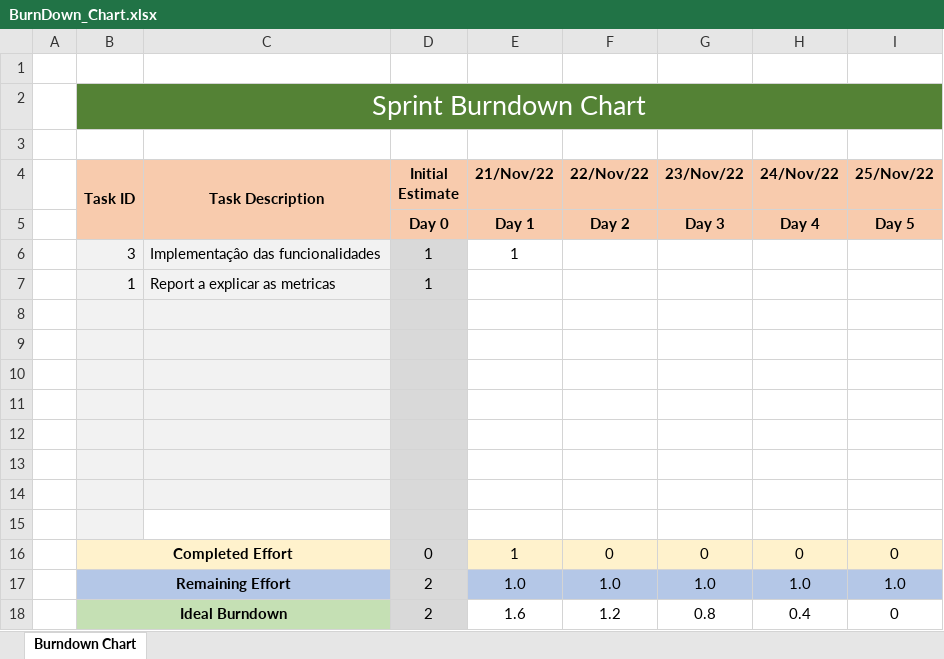
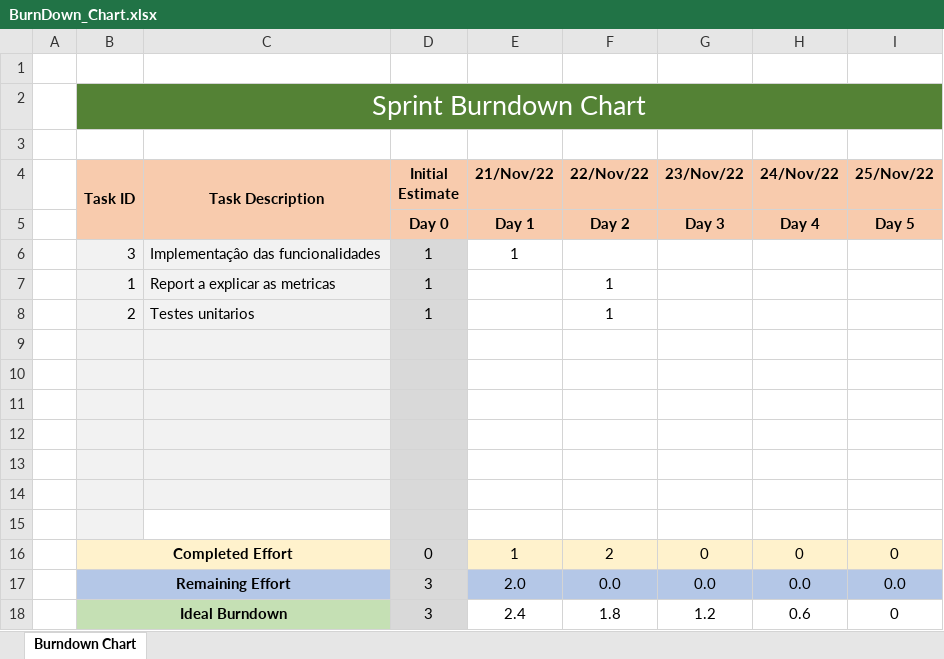
Before and after one commit to dannythe21st/SE2223_59797_60441_60677_60816_60971, an Excel workbook: Phase 2/Sprint4/BurnDown_Chart.xlsx, sheet Burndown Chart, drawn as a sheet; values as stored, in another font and other column widths than the file's, no borders; charts and pictures not drawn; removed rows and columns are numbered as before the commit, all else as after; the diff names each change by its address in the sheet, - before the commit and + after, or states it on an @@ line.

```diff
--- a/Phase 2/Sprint4/BurnDown_Chart.xlsx (sheet Burndown Chart)
+++ b/Phase 2/Sprint4/BurnDown_Chart.xlsx (sheet Burndown Chart)
-F7 (22/Nov/22): (empty)
+F7 (22/Nov/22): 1
+row 8:  | 2 | Testes unitarios | 1 |  | 1
-C15 fill: #F2F2F2
+C15 fill: none
-row 15: (empty)
-F16 (22/Nov/22): 0
+F16 (22/Nov/22): 2
-row 17:  | Remaining Effort |  | 2 | 1.0 | 1.0 | 1.0 | 1.0 | 1.0
-row 18:  | Ideal Burndown |  | 2 | 1.6 | 1.2 | 0.8 | 0.4 | 0
+row 17:  | Remaining Effort |  | 3 | 2.0 | 0.0 | 0.0 | 0.0 | 0.0
+row 18:  | Ideal Burndown |  | 3 | 2.4 | 1.8 | 1.2 | 0.6 | 0
```
Also changed, not shown: charts or pictures, Phase 2/Sprint4/Sprint backlog.xlsx.
